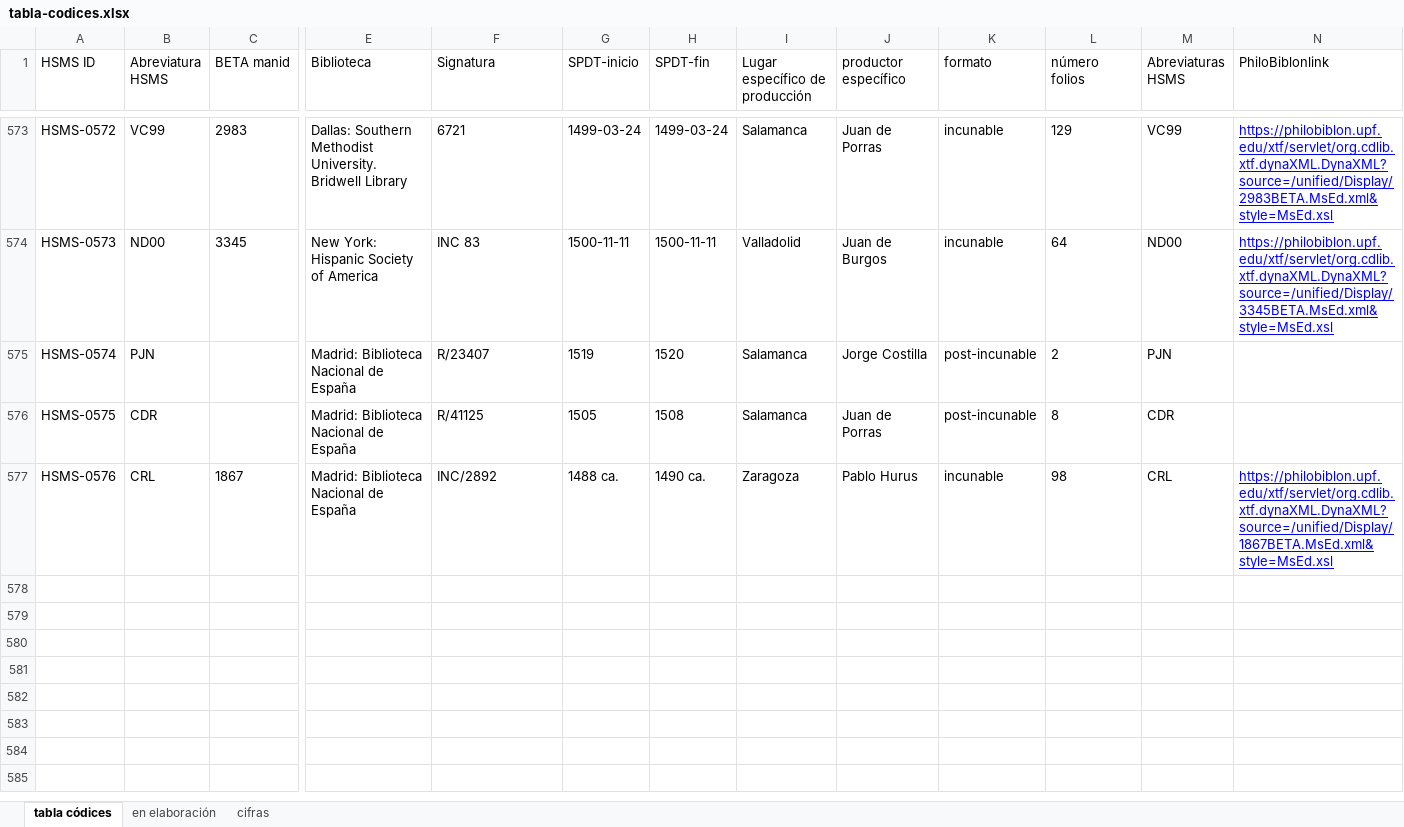
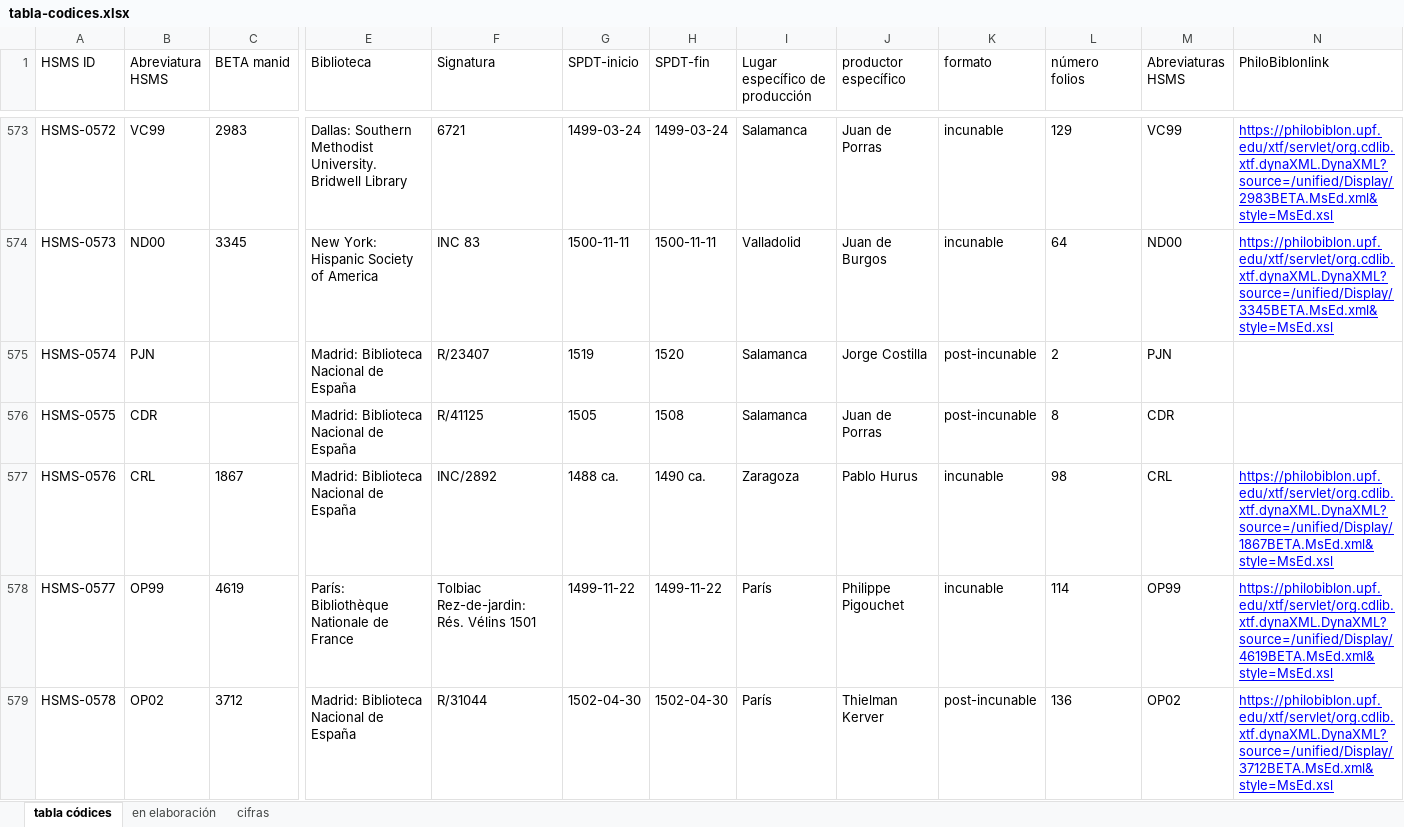
Before and after one commit to hispanicseminary/OSTA, an Excel workbook: tables/tabla-codices.xlsx, sheet tabla códices, drawn as a sheet; only a part is shown, gaps mark what is left out; values as stored, in another font and other column widths than the file's, no borders; table styles not drawn; rows hold the shown columns only; the diff names each change by its address in the sheet, - before the commit and + after, or states it on an @@ line.

```diff
--- a/tables/tabla-codices.xlsx (sheet tabla códices)
+++ b/tables/tabla-codices.xlsx (sheet tabla códices)
+row 578: HSMS-0577 | OP99 | 4619 | París: Bibliothèque Nationale de France | Tolbiac Rez-de-jardin: Rés. Vélins 1501 | 1499-11-22 | 1499-11-22 | París | Philippe Pigouchet | incunable | 114 | OP99 | https://philobiblon.upf.edu/xtf/servlet/org.cdlib.xtf.dynaXML.DynaXML?source=/unified/Display/4619BETA.MsEd.xml&style=MsEd.xsl
+row 579: HSMS-0578 | OP02 | 3712 | Madrid: Biblioteca Nacional de España | R/31044 | 1502-04-30 | 1502-04-30 | París | Thielman Kerver | post-incunable | 136 | OP02 | https://philobiblon.upf.edu/xtf/servlet/org.cdlib.xtf.dynaXML.DynaXML?source=/unified/Display/3712BETA.MsEd.xml&style=MsEd.xsl
```
Also changed, not shown: tables/tabla-obras.xlsx, 1 other file.
